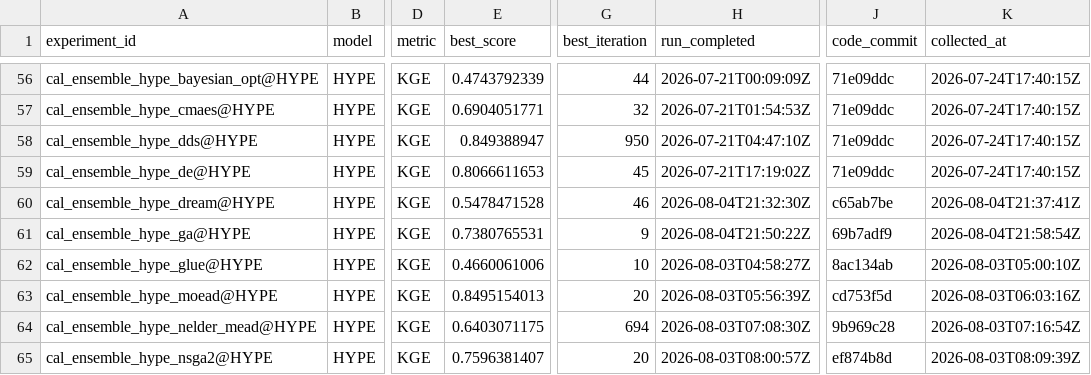
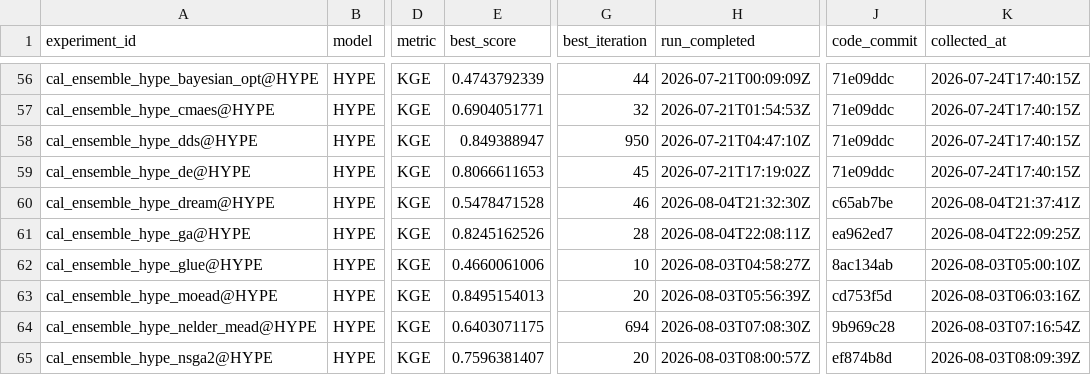
Before and after one commit to DarriEy/SYMFLUENCE, a CSV file: examples/paper_case_studies/repro_status/metrics_wsl.csv, drawn as a sheet; only a part is shown, gaps mark what is left out; the diff names each change by its address in the sheet, - before the commit and + after, or states it on an @@ line.

```diff
--- a/examples/paper_case_studies/repro_status/metrics_wsl.csv
+++ b/examples/paper_case_studies/repro_status/metrics_wsl.csv
-E61 (best_score): 0.7380765531
+E61 (best_score): 0.8245162526
-G61 (best_iteration): 9
+G61 (best_iteration): 28
-H61 (run_completed): 2026-08-04T21:50:22Z
+H61 (run_completed): 2026-08-04T22:08:11Z
-J61 (code_commit): 69b7adf9
+J61 (code_commit): ea962ed7
-K61 (collected_at): 2026-08-04T21:58:54Z
+K61 (collected_at): 2026-08-04T22:09:25Z
```
Also changed, not shown: examples/paper_case_studies/repro_status/comparison.csv.
